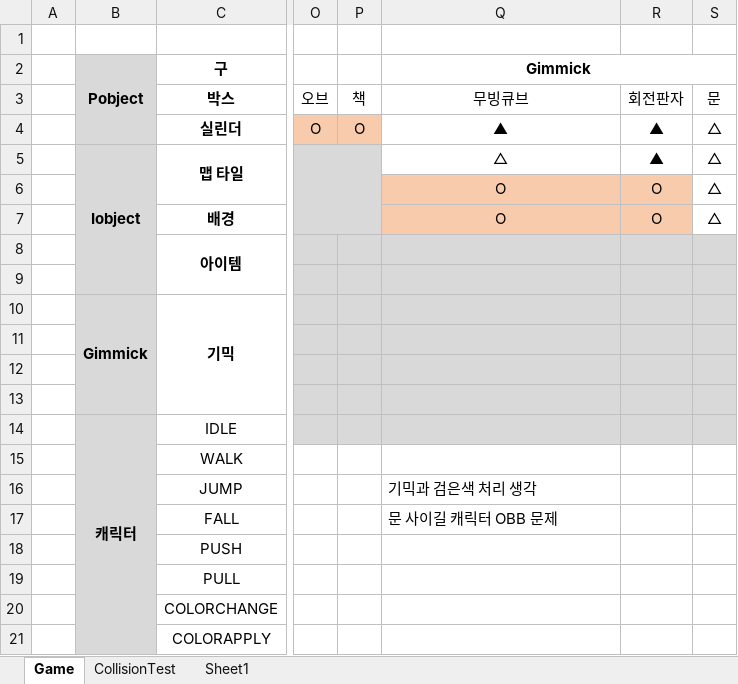
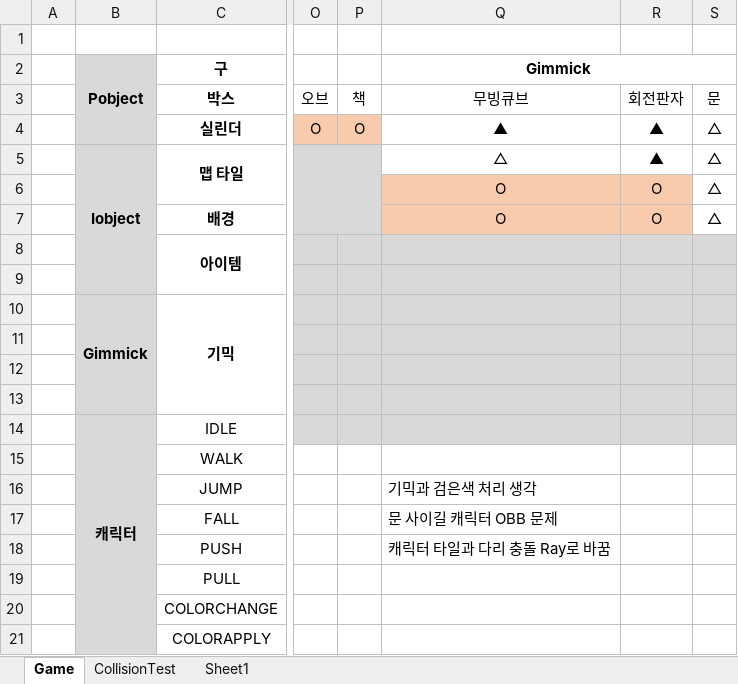
Before and after one commit to tireDep/Inha_DirectX9_TeamProject, an Excel workbook: DxTeamProject/CollisionTestExcelSheet.xlsx, sheet Game, drawn as a sheet; only a part is shown, gaps mark what is left out; values as stored, in another font and other column widths than the file's, no borders; the diff names each change by its address in the sheet, - before the commit and + after, or states it on an @@ line.

Commit message:
-fin 엑셀 파일 정리

```diff
--- a/DxTeamProject/CollisionTestExcelSheet.xlsx (sheet Game)
+++ b/DxTeamProject/CollisionTestExcelSheet.xlsx (sheet Game)
-Q18 (Gimmick): (empty)
+Q18 (Gimmick): 캐릭터 타일과 다리 충돌 Ray로 바꿈
```
